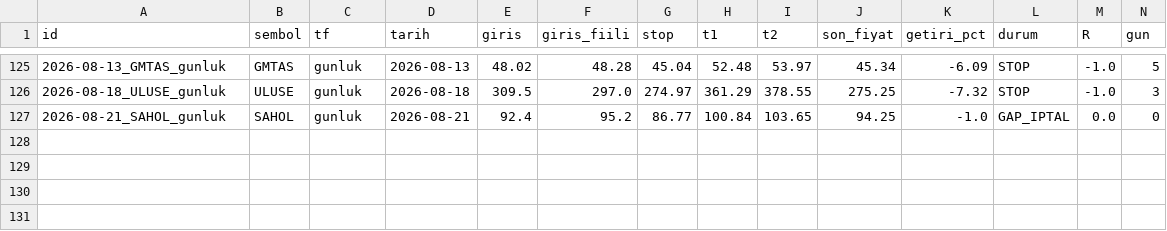
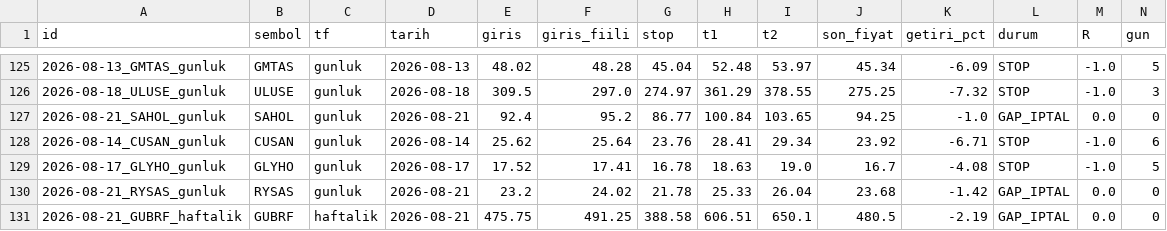
Before and after one commit to ilkukaya/swing, a CSV file: data/closed.csv, drawn as a sheet; only a part is shown, gaps mark what is left out; rows hold the shown columns only; the diff names each change by its address in the sheet, - before the commit and + after, or states it on an @@ line.

```diff
--- a/data/closed.csv
+++ b/data/closed.csv
+row 128: 2026-08-14_CUSAN_gunluk | CUSAN | gunluk | 2026-08-14 | 25.62 | 25.64 | 23.76 | 28.41 | 29.34 | 23.92 | -6.71 | STOP | -1.0 | 6
+row 129: 2026-08-17_GLYHO_gunluk | GLYHO | gunluk | 2026-08-17 | 17.52 | 17.41 | 16.78 | 18.63 | 19.0 | 16.7 | -4.08 | STOP | -1.0 | 5
+row 130: 2026-08-21_RYSAS_gunluk | RYSAS | gunluk | 2026-08-21 | 23.2 | 24.02 | 21.78 | 25.33 | 26.04 | 23.68 | -1.42 | GAP_IPTAL | 0.0 | 0
+row 131: 2026-08-21_GUBRF_haftalik | GUBRF | haftalik | 2026-08-21 | 475.75 | 491.25 | 388.58 | 606.51 | 650.1 | 480.5 | -2.19 | GAP_IPTAL | 0.0 | 0
```
Also changed, not shown: data/signals.csv, data/tracking.csv, 4 other files.
